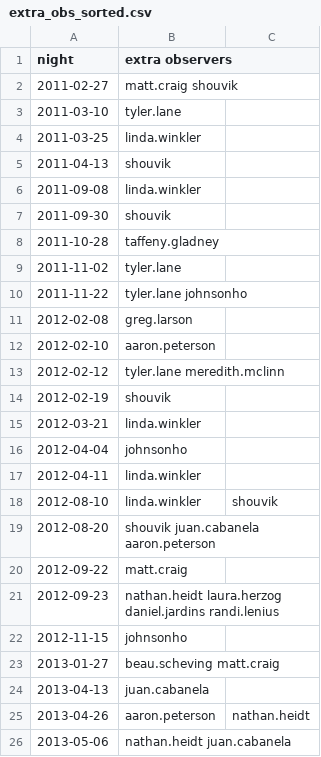
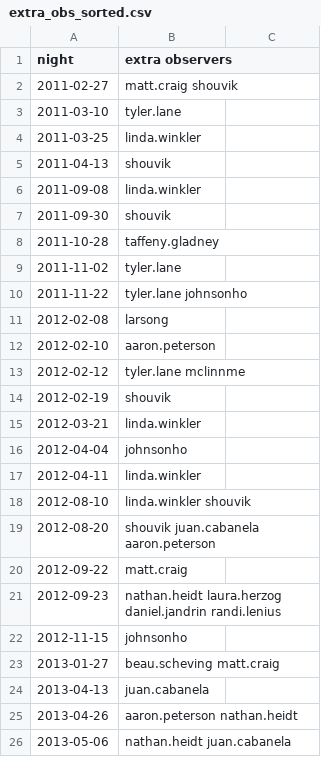
Before and after one commit to mwcraig/feder_image_shuffle, a CSV file: extra_obs_sorted.csv, drawn as a sheet; the diff names each change by its address in the sheet, - before the commit and + after, or states it on an @@ line.

Commit message:
Change formatting of names to remove extra commas and fix spelling errors

```diff
--- a/extra_obs_sorted.csv
+++ b/extra_obs_sorted.csv
-B11 (extra observers): greg.larson
+B11 (extra observers): larsong
-B13 (extra observers): tyler.lane meredith.mclinn
+B13 (extra observers): tyler.lane mclinnme
-B18 (extra observers): linda.winkler
+B18 (extra observers): linda.winkler shouvik
-C18: shouvik
+C18: (empty)
-B21 (extra observers): nathan.heidt laura.herzog daniel.jardins randi.lenius
+B21 (extra observers): nathan.heidt laura.herzog daniel.jandrin randi.lenius
-B25 (extra observers): aaron.peterson
+B25 (extra observers): aaron.peterson nathan.heidt
-C25: nathan.heidt
+C25: (empty)
```
